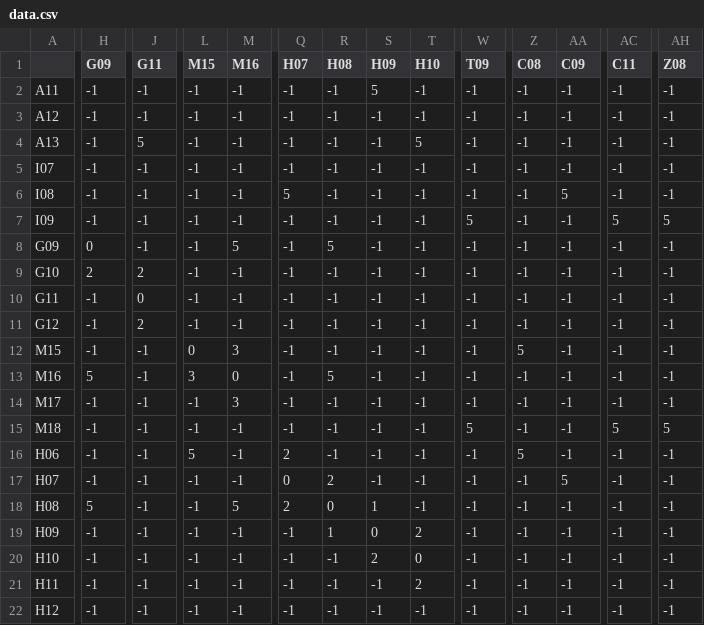
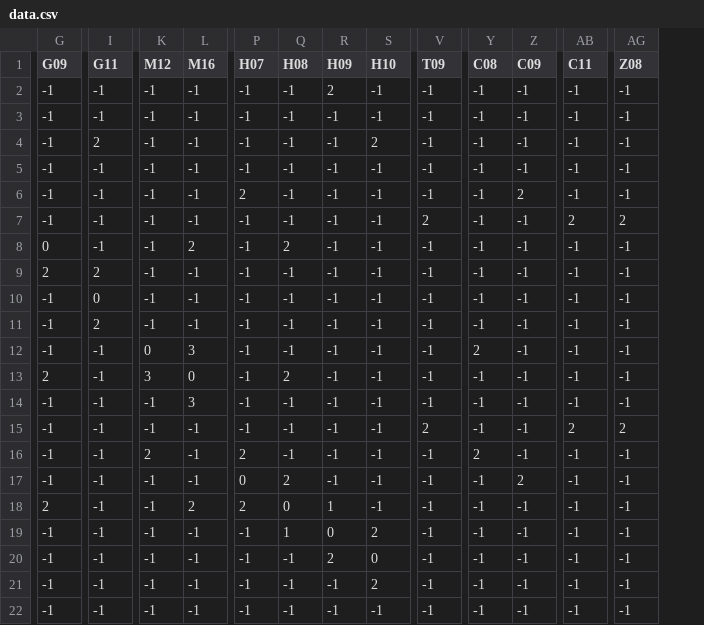
Before and after one commit to Jugendhackt/undergroundmeetup, a CSV file: data.csv, drawn as a sheet; only a part is shown, gaps mark what is left out; removed rows and columns are numbered as before the commit, all else as after; the diff covers the shown part only; the diff names each change by its address in the sheet, - before the commit and + after, or states it on an @@ line.

```diff
--- a/data.csv
+++ b/data.csv
-column A, rows 2-22: A11 | A12 | A13 | I07 | I08 | I09 | G09 | G10 | G11 | G12 | M15 | M16 | M17 | M18 | H06 | H07 | H08 | H09 | H10 | H11 | H12
-K1: M15
+K1: M12
-R2 (H09): 5
+R2 (H09): 2
-I4 (G11): 5
+I4 (G11): 2
-S4 (H10): 5
+S4 (H10): 2
-P6 (H07): 5
+P6 (H07): 2
-Z6 (C09): 5
+Z6 (C09): 2
-V7 (T09): 5
+V7 (T09): 2
-AB7 (C11): 5
+AB7 (C11): 2
-AG7 (Z08): 5
+AG7 (Z08): 2
-L8 (M16): 5
+L8 (M16): 2
-Q8 (H08): 5
+Q8 (H08): 2
-Y12 (C08): 5
+Y12 (C08): 2
-G13 (G09): 5
+G13 (G09): 2
-Q13 (H08): 5
+Q13 (H08): 2
-V15 (T09): 5
+V15 (T09): 2
-AB15 (C11): 5
+AB15 (C11): 2
-AG15 (Z08): 5
+AG15 (Z08): 2
-K16 (M12): 5
+K16 (M12): 2
-Y16 (C08): 5
+Y16 (C08): 2
-Z17 (C09): 5
+Z17 (C09): 2
-G18 (G09): 5
+G18 (G09): 2
-L18 (M16): 5
+L18 (M16): 2
```
Also changed, not shown: 33 edited cells elsewhere in this file, 2 other files.
